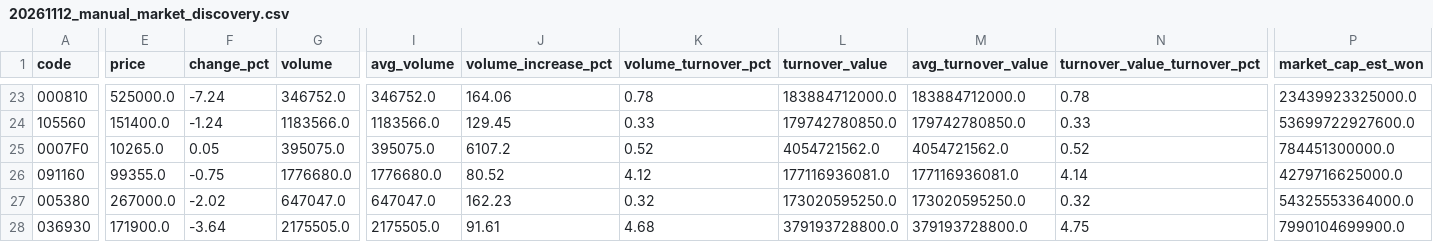
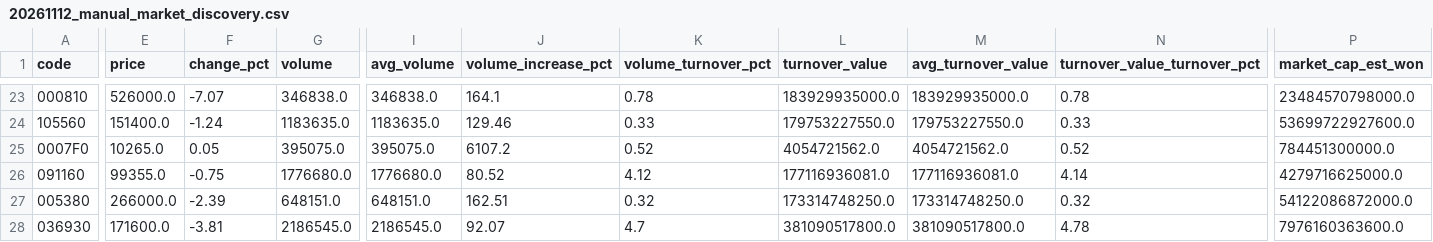
Before and after one commit to jaehyogi-bot/trytolearn1, a CSV file: data/20261112_manual_market_discovery.csv, drawn as a sheet; only a part is shown, gaps mark what is left out; the diff covers the shown part only; the diff names each change by its address in the sheet, - before the commit and + after, or states it on an @@ line.

```diff
--- a/data/20261112_manual_market_discovery.csv
+++ b/data/20261112_manual_market_discovery.csv
-E23 (price): 525000.0
+E23 (price): 526000.0
-F23 (change_pct): -7.24
+F23 (change_pct): -7.07
-G23 (volume): 346752.0
+G23 (volume): 346838.0
-I23 (avg_volume): 346752.0
+I23 (avg_volume): 346838.0
-J23 (volume_increase_pct): 164.06
+J23 (volume_increase_pct): 164.1
-L23 (turnover_value): 183884712000.0
+L23 (turnover_value): 183929935000.0
-M23 (avg_turnover_value): 183884712000.0
+M23 (avg_turnover_value): 183929935000.0
-P23 (market_cap_est_won): 23439923325000.0
+P23 (market_cap_est_won): 23484570798000.0
-G24 (volume): 1183566.0
+G24 (volume): 1183635.0
-I24 (avg_volume): 1183566.0
+I24 (avg_volume): 1183635.0
-J24 (volume_increase_pct): 129.45
+J24 (volume_increase_pct): 129.46
-L24 (turnover_value): 179742780850.0
+L24 (turnover_value): 179753227550.0
-M24 (avg_turnover_value): 179742780850.0
+M24 (avg_turnover_value): 179753227550.0
-E27 (price): 267000.0
+E27 (price): 266000.0
-F27 (change_pct): -2.02
+F27 (change_pct): -2.39
-G27 (volume): 647047.0
+G27 (volume): 648151.0
-I27 (avg_volume): 647047.0
+I27 (avg_volume): 648151.0
-J27 (volume_increase_pct): 162.23
+J27 (volume_increase_pct): 162.51
-L27 (turnover_value): 173020595250.0
+L27 (turnover_value): 173314748250.0
-M27 (avg_turnover_value): 173020595250.0
+M27 (avg_turnover_value): 173314748250.0
-P27 (market_cap_est_won): 54325553364000.0
+P27 (market_cap_est_won): 54122086872000.0
-E28 (price): 171900.0
+E28 (price): 171600.0
-F28 (change_pct): -3.64
+F28 (change_pct): -3.81
-G28 (volume): 2175505.0
+G28 (volume): 2186545.0
-I28 (avg_volume): 2175505.0
+I28 (avg_volume): 2186545.0
-J28 (volume_increase_pct): 91.61
+J28 (volume_increase_pct): 92.07
-K28 (volume_turnover_pct): 4.68
+K28 (volume_turnover_pct): 4.7
-L28 (turnover_value): 379193728800.0
+L28 (turnover_value): 381090517800.0
-M28 (avg_turnover_value): 379193728800.0
+M28 (avg_turnover_value): 381090517800.0
-N28 (turnover_value_turnover_pct): 4.75
+N28 (turnover_value_turnover_pct): 4.78
-P28 (market_cap_est_won): 7990104699900.0
+P28 (market_cap_est_won): 7976160363600.0
```
Also changed, not shown: 59 edited cells elsewhere in this file, data/20261112_manual.csv, data/20261112_manual_review_queue.csv, 8 other files.
